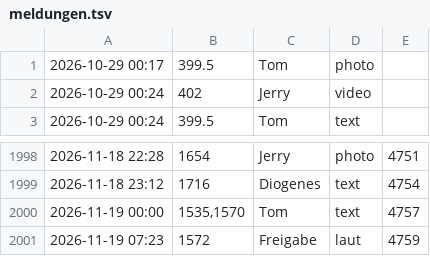
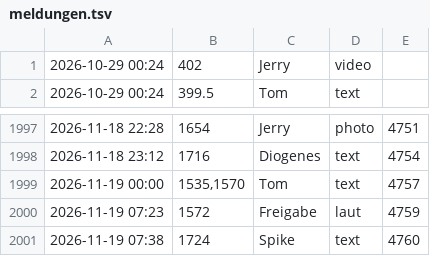
Before and after one commit to tramour-cmyk/androidapp_rpg_bornim, a TSV file: meldungen.tsv, drawn as a sheet; only a part is shown, gaps mark what is left out; removed rows and columns are numbered as before the commit, all else as after; the diff names each change by its address in the sheet, - before the commit and + after, or states it on an @@ line.

Commit message:
Meldung 1724 (Spike)

```diff
--- a/meldungen.tsv
+++ b/meldungen.tsv
-row 1: 2026-10-29 00:17 | 399.5 | Tom | photo
+row 2001: 2026-11-19 07:38 | 1724 | Spike | text | 4760
```
